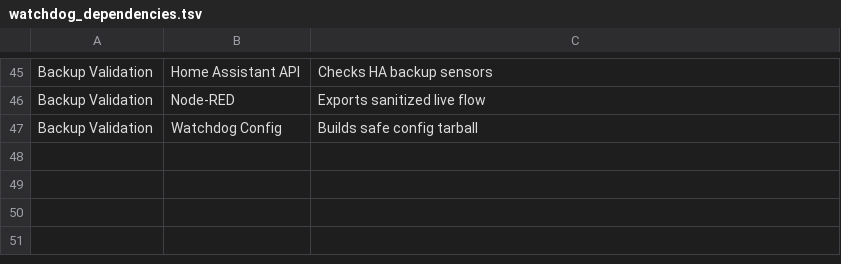
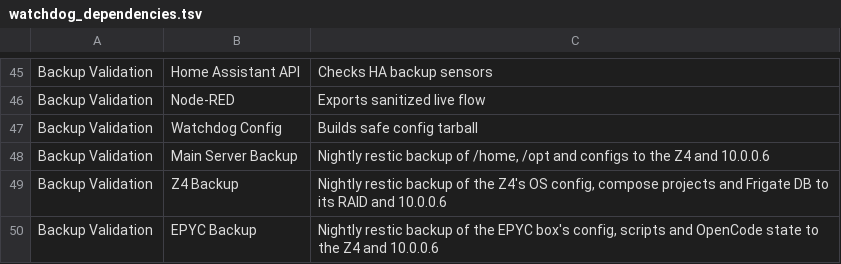
Before and after one commit to Daytona600/ai-watchdog, a TSV file: config/watchdog_dependencies.tsv, drawn as a sheet; only a part is shown, gaps mark what is left out.

```diff
--- a/config/watchdog_dependencies.tsv
+++ b/config/watchdog_dependencies.tsv
@@ -47 +47,4 @@ Backup Validation	Node-RED	Exports sanitized live flow
 Backup Validation	Watchdog Config	Builds safe config tarball
+Backup Validation	Main Server Backup	Nightly restic backup of /home, /opt and configs to the Z4 and 10.0.0.6
+Backup Validation	Z4 Backup	Nightly restic backup of the Z4's OS config, compose projects and Frigate DB to its RAID and 10.0.0.6
+Backup Validation	EPYC Backup	Nightly restic backup of the EPYC box's config, scripts and OpenCode state to the Z4 and 10.0.0.6
```
Also changed, not shown: config/watchdog_dependency_checks.tsv, 3 other files.
